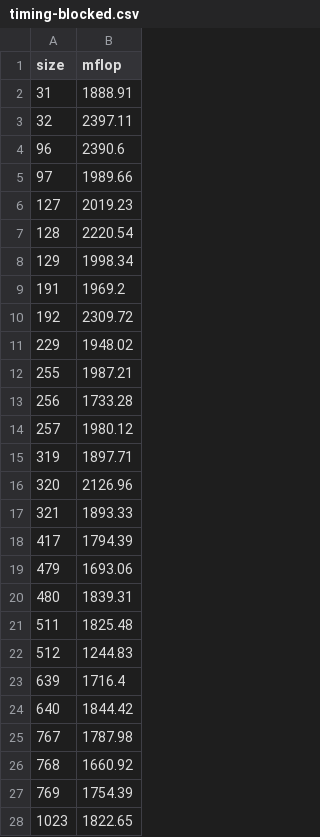
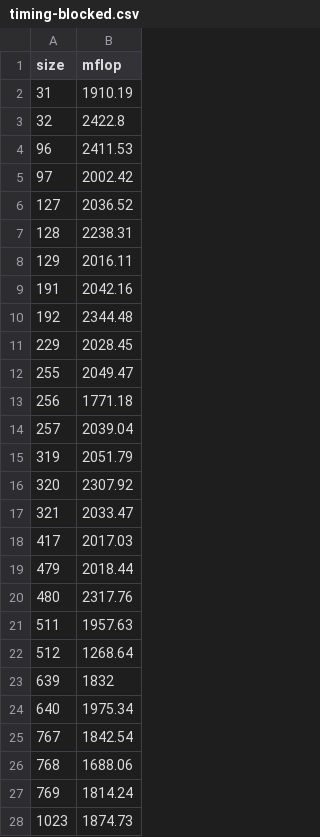
Before and after one commit to lherrle/matmul-, a CSV file: timing-blocked.csv, drawn as a sheet; only a part is shown; the diff covers the shown part only.

```diff
--- a/timing-blocked.csv
+++ b/timing-blocked.csv
@@ -1,28 +1,28 @@
 size,mflop
-31,1888.91
-32,2397.11
-96,2390.6
-97,1989.66
-127,2019.23
-128,2220.54
-129,1998.34
-191,1969.2
-192,2309.72
-229,1948.02
-255,1987.21
-256,1733.28
-257,1980.12
-319,1897.71
-320,2126.96
-321,1893.33
-417,1794.39
-479,1693.06
-480,1839.31
-511,1825.48
-512,1244.83
-639,1716.4
-640,1844.42
-767,1787.98
-768,1660.92
-769,1754.39
-1023,1822.65
+31,1910.19
+32,2422.8
+96,2411.53
+97,2002.42
+127,2036.52
+128,2238.31
+129,2016.11
+191,2042.16
+192,2344.48
+229,2028.45
+255,2049.47
+256,1771.18
+257,2039.04
+319,2051.79
+320,2307.92
+321,2033.47
+417,2017.03
+479,2018.44
+480,2317.76
+511,1957.63
+512,1268.64
+639,1832
+640,1975.34
+767,1842.54
+768,1688.06
+769,1814.24
+1023,1874.73
```
Also changed, not shown: 5 edited cells elsewhere in this file, timing-basic.csv, timing-blas.csv, 5 other files.
